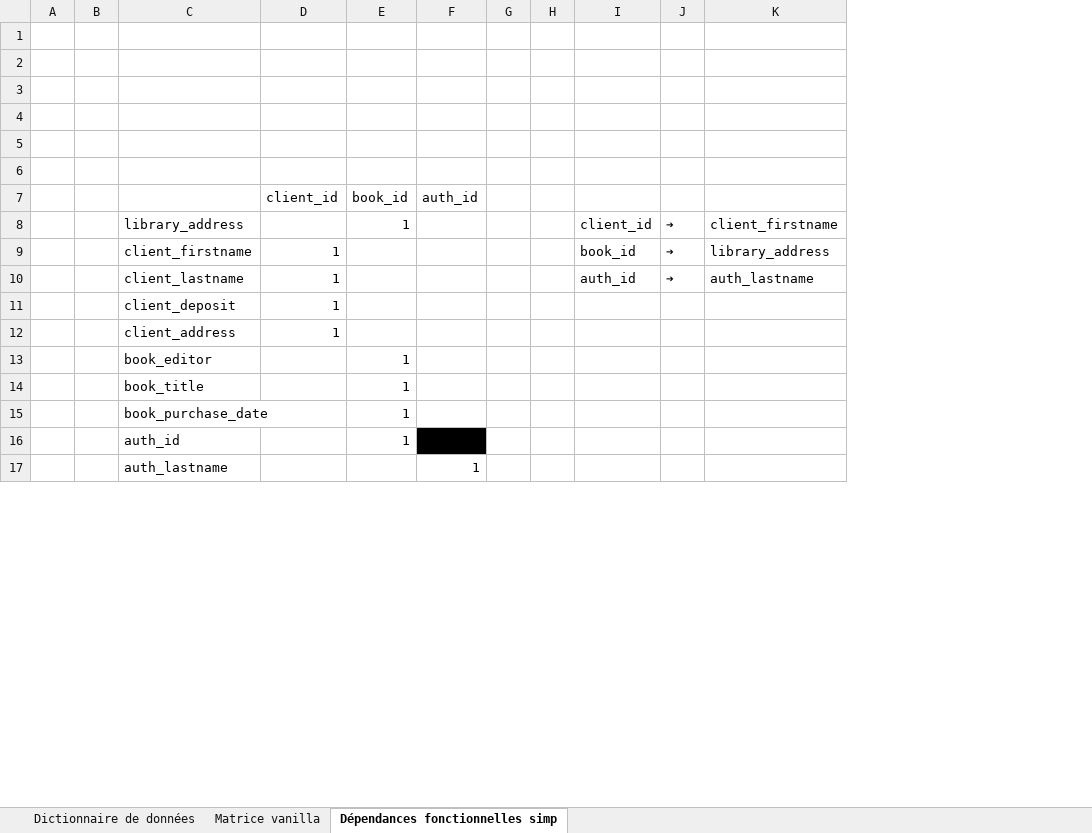
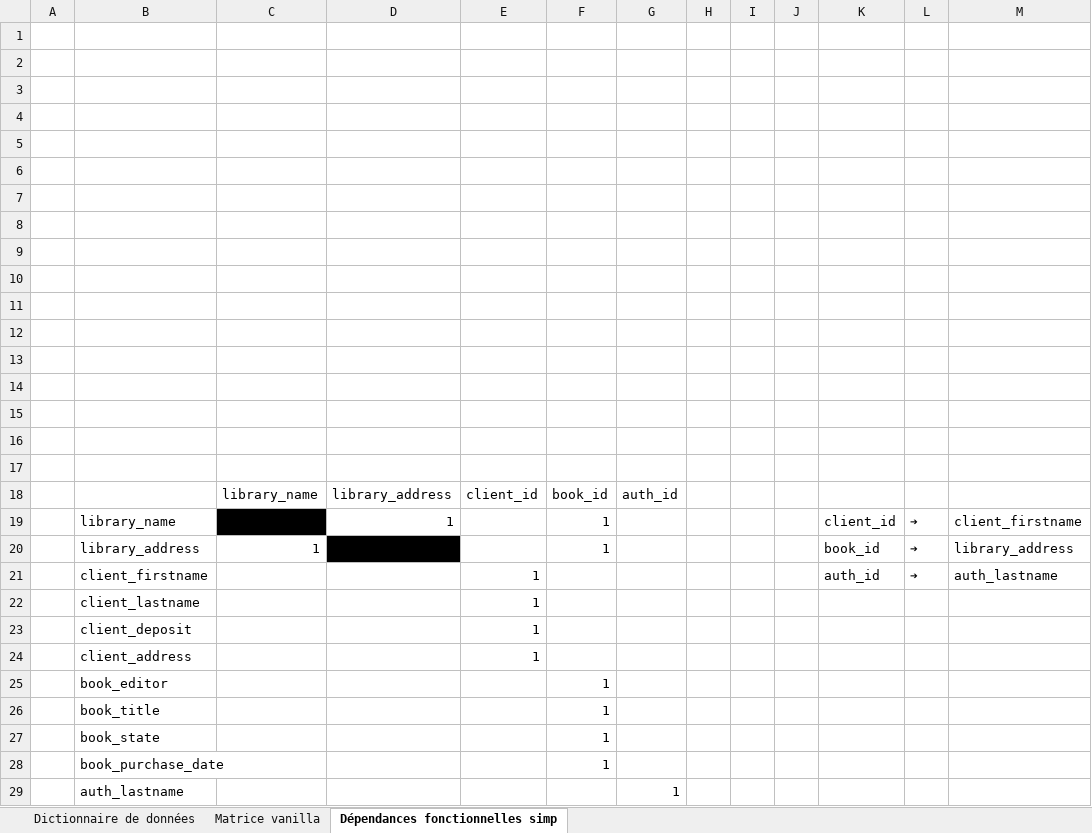
Before and after one commit to kyweez/CDA-07-DB, an Excel workbook: Exos/01-mcd/00-tp-biblio.xlsx, sheet Dépendances fonctionnelles simp, drawn as a sheet; only a part is shown; values as stored, in another font and other column widths than the file's, no borders; removed rows and columns are numbered as before the commit, all else as after; rows hold the shown columns only; the diff names each change by its address in the sheet, - before the commit and + after, or states it on an @@ line.

```diff
--- a/Exos/01-mcd/00-tp-biblio.xlsx (sheet Dépendances fonctionnelles simp)
+++ b/Exos/01-mcd/00-tp-biblio.xlsx (sheet Dépendances fonctionnelles simp)
-column B, empty
+column C, rows 18-20: library_name |  | 1
+column D, rows 18-19: library_address | 1
+column J, empty
+row 1: (empty)
+row 2: (empty)
+row 3: (empty)
+row 4: (empty)
+row 5: (empty)
+row 6: (empty)
+row 7: (empty)
+row 8: (empty)
+row 9: (empty)
+row 10: (empty)
+row 11: (empty)
-B19: library_address
+B19: library_name
-B20: client_firstname
+B20: library_address
-E20: 1
+E20: (empty)
-F20: (empty)
+F20: 1
-B21: client_lastname
+B21: client_firstname
+row 22:  | client_lastname |  |  | 1
+row 27:  | book_state |  |  |  | 1
-row 16:  |  | auth_id |  | 1
```
Also changed, not shown: sheet Matrice vanilla.
